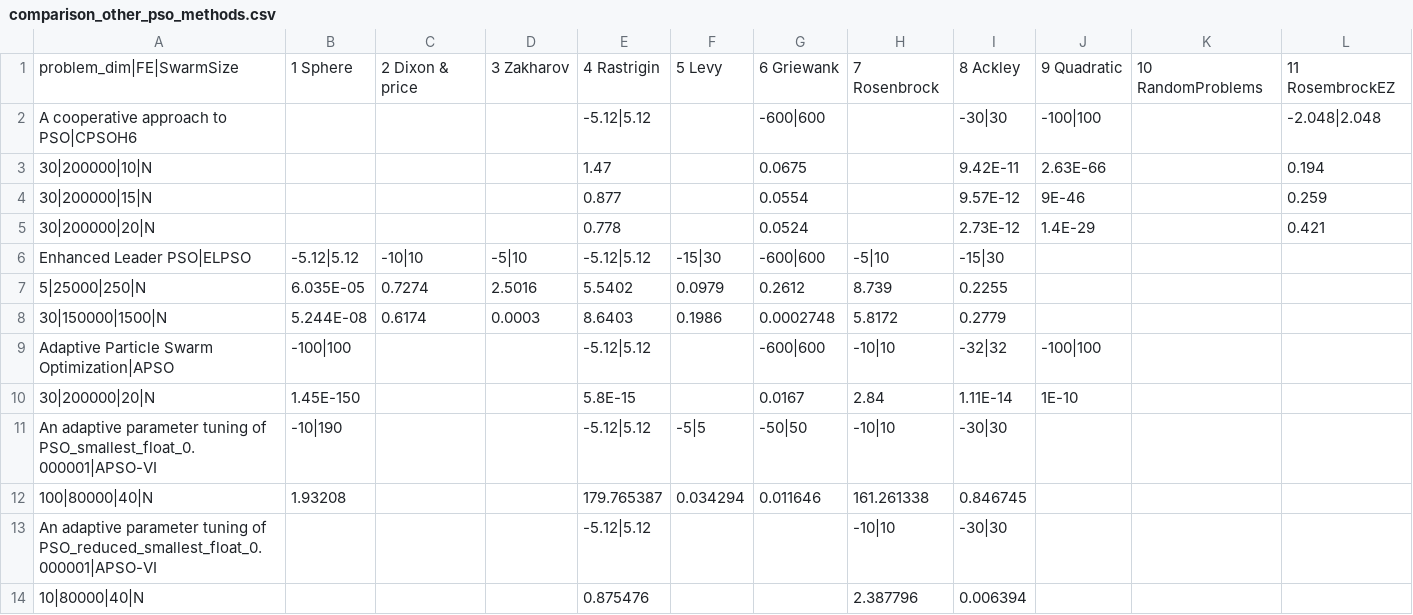
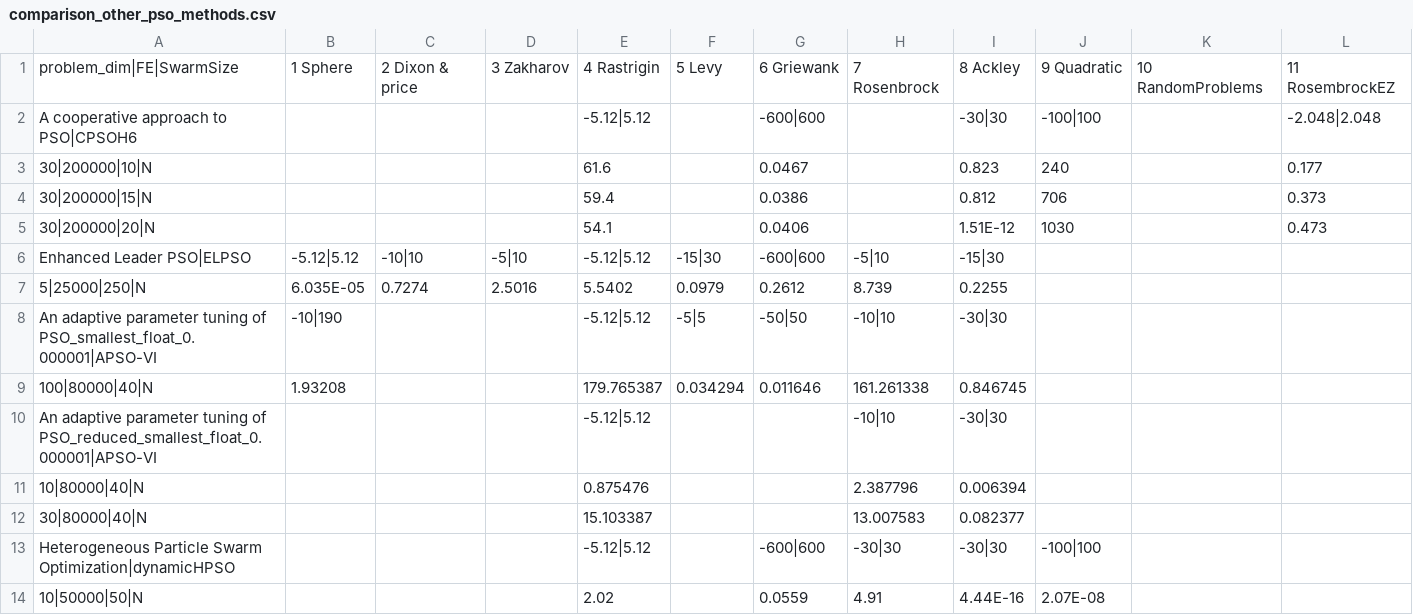
Before and after one commit to EtorArza/TransfAnalysis, a CSV file: src/experiments/real/results/comparison_other_pso/comparison_other_pso_methods.csv, drawn as a sheet; only a part is shown; the shorter side is filled out with more unchanged rows.

Commit message:
change pso comparison csv, consider only rotation methods

```diff
--- a/src/experiments/real/results/comparison_other_pso/comparison_other_pso_methods.csv
+++ b/src/experiments/real/results/comparison_other_pso/comparison_other_pso_methods.csv
@@ -2,10 +2,7 @@ problem_dim|FE|SwarmSize,1 Sphere,2  Dixon & price,3 Zakharov,4 Rastrigin,5 Levy
 A cooperative approach to PSO|CPSOH6,,,,-5.12|5.12,,-600|600,,-30|30,-100|100,,-2.048|2.048
-30|200000|10|N,,,,1.47,,0.0675,,9.42E-11,2.63E-66,,0.194
-30|200000|15|N,,,,0.877,,0.0554,,9.57E-12,9E-46,,0.259
-30|200000|20|N,,,,0.778,,0.0524,,2.73E-12,1.4E-29,,0.421
+30|200000|10|N,,,,61.6,,0.0467,,0.823,240,,0.177
+30|200000|15|N,,,,59.4,,0.0386,,0.812,706,,0.373
+30|200000|20|N,,,,54.1,,0.0406,,1.51E-12,1030,,0.473
 Enhanced Leader PSO|ELPSO,-5.12|5.12,-10|10,-5|10,-5.12|5.12,-15|30,-600|600,-5|10,-15|30,,,
 5|25000|250|N,6.035E-05,0.7274,2.5016,5.5402,0.0979,0.2612,8.739,0.2255,,,
-30|150000|1500|N,5.244E-08,0.6174,0.0003,8.6403,0.1986,0.0002748,5.8172,0.2779,,,
-Adaptive Particle Swarm Optimization|APSO,-100|100,,,-5.12|5.12,,-600|600,-10|10,-32|32,-100|100,,
-30|200000|20|N,1.45E-150,,,5.8E-15,,0.0167,2.84,1.11E-14,1E-10,,
 An adaptive parameter tuning of PSO_smallest_float_0.000001|APSO-VI,-10|190,,,-5.12|5.12,-5|5,-50|50,-10|10,-30|30,,,
```
